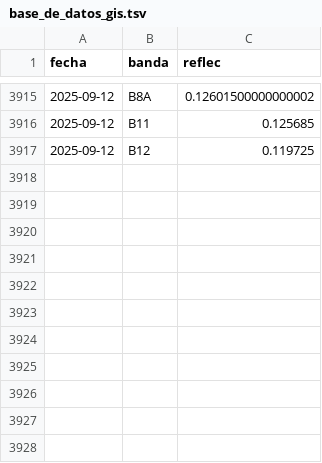
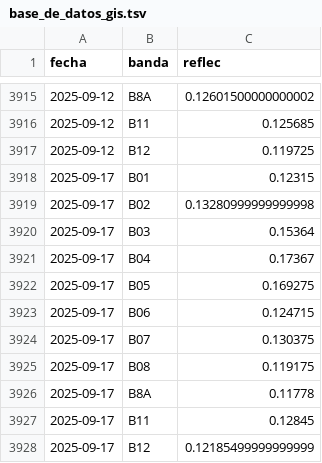
Before and after one commit to vhgauto/sameep, a TSV file: datos/base_de_datos_gis.tsv, drawn as a sheet; only a part is shown, gaps mark what is left out; the diff names each change by its address in the sheet, - before the commit and + after, or states it on an @@ line.

```diff
--- a/datos/base_de_datos_gis.tsv
+++ b/datos/base_de_datos_gis.tsv
+row 3918: 2025-09-17 | B01 | 0.12315
+row 3919: 2025-09-17 | B02 | 0.13280999999999998
+row 3920: 2025-09-17 | B03 | 0.15364
+row 3921: 2025-09-17 | B04 | 0.17367
+row 3922: 2025-09-17 | B05 | 0.169275
+row 3923: 2025-09-17 | B06 | 0.124715
+row 3924: 2025-09-17 | B07 | 0.130375
+row 3925: 2025-09-17 | B08 | 0.119175
+row 3926: 2025-09-17 | B8A | 0.11778
+row 3927: 2025-09-17 | B11 | 0.12845
+row 3928: 2025-09-17 | B12 | 0.12185499999999999
```
Also changed, not shown: datos/datos_nuevos.tsv, datos/turb_pred.tsv, 4 other files.
